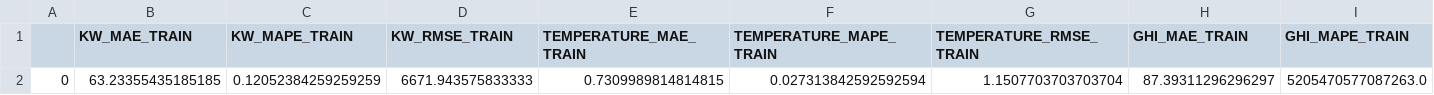
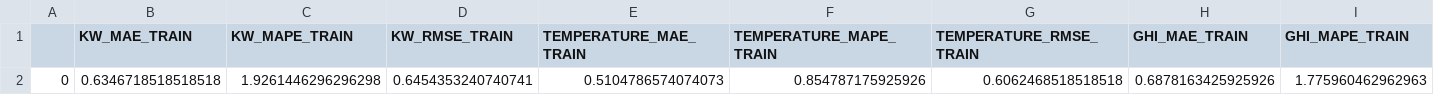
Before and after one commit to Rr-Diajeng/progress_ta, a CSV file: hybridLSTM_Transformer/GHI_TRAIN_ERROR_MEAN_ALL.csv, drawn as a sheet; only a part is shown; removed rows and columns are numbered as before the commit, all else as after; rows hold the shown columns only; the diff names each change by its address in the sheet, - before the commit and + after, or states it on an @@ line.

```diff
--- a/hybridLSTM_Transformer/GHI_TRAIN_ERROR_MEAN_ALL.csv
+++ b/hybridLSTM_Transformer/GHI_TRAIN_ERROR_MEAN_ALL.csv
-row 2: 0 | 63.23355435185185 | 0.12052384259259259 | 6671.943575833333 | 0.7309989814814815 | 0.027313842592592594 | 1.1507703703703704 | 87.39311296296297 | 5205470577087263.0
+row 2: 0 | 0.6346718518518518 | 1.9261446296296298 | 0.6454353240740741 | 0.5104786574074073 | 0.854787175925926 | 0.6062468518518518 | 0.6878163425925926 | 1.775960462962963
```
Also changed, not shown: hybridLSTM_Transformer/GHI_TEST_ERROR_MEAN_ALL.csv, hybridLSTM_Transformer/KW_TEST_ERROR.csv, 13 other files.
